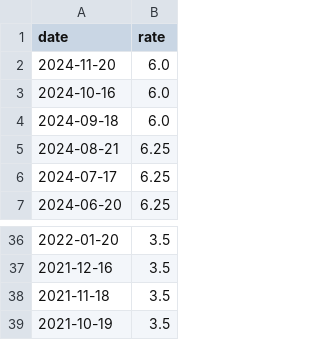
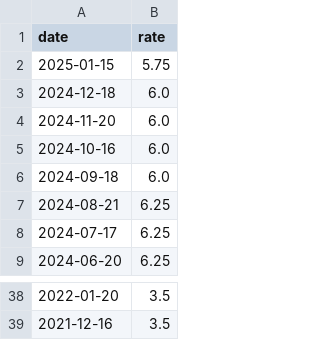
Before and after one commit to supertypeai/sectors_idx_fear_and_greed_index, a CSV file: data/interest_rate.csv, drawn as a sheet; only a part is shown, gaps mark what is left out; removed rows and columns are numbered as before the commit, all else as after; the diff names each change by its address in the sheet, - before the commit and + after, or states it on an @@ line.

```diff
--- a/data/interest_rate.csv
+++ b/data/interest_rate.csv
+row 2: 2025-01-15 | 5.75
+row 3: 2024-12-18 | 6.0
-row 38: 2021-11-18 | 3.5
-row 39: 2021-10-19 | 3.5
```
Also changed, not shown: data/exchange_rate.csv, data/temp_bonds_rate.csv, 6 other files.
